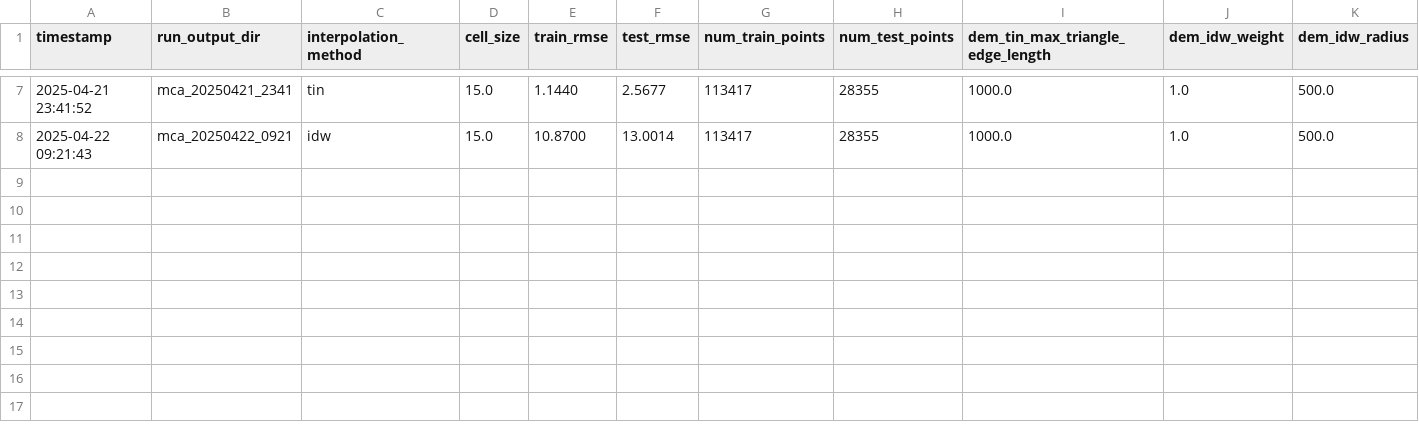
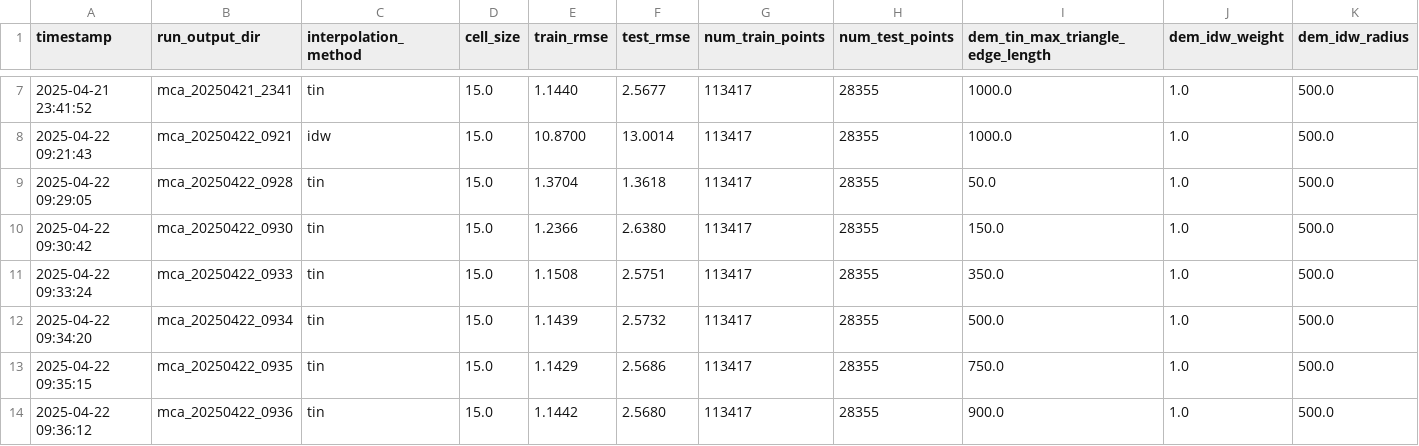
Before and after one commit to pmhalvor/geo4460, a CSV file: mca/output/elevation_rmse_results.csv, drawn as a sheet; only a part is shown, gaps mark what is left out; rows hold the shown columns only; the diff names each change by its address in the sheet, - before the commit and + after, or states it on an @@ line.

```diff
--- a/mca/output/elevation_rmse_results.csv
+++ b/mca/output/elevation_rmse_results.csv
+row 9: 2025-04-22 09:29:05 | mca_20250422_0928 | tin | 15.0 | 1.3704 | 1.3618 | 113417 | 28355 | 50.0 | 1.0 | 500.0
+row 10: 2025-04-22 09:30:42 | mca_20250422_0930 | tin | 15.0 | 1.2366 | 2.6380 | 113417 | 28355 | 150.0 | 1.0 | 500.0
+row 11: 2025-04-22 09:33:24 | mca_20250422_0933 | tin | 15.0 | 1.1508 | 2.5751 | 113417 | 28355 | 350.0 | 1.0 | 500.0
+row 12: 2025-04-22 09:34:20 | mca_20250422_0934 | tin | 15.0 | 1.1439 | 2.5732 | 113417 | 28355 | 500.0 | 1.0 | 500.0
+row 13: 2025-04-22 09:35:15 | mca_20250422_0935 | tin | 15.0 | 1.1429 | 2.5686 | 113417 | 28355 | 750.0 | 1.0 | 500.0
+row 14: 2025-04-22 09:36:12 | mca_20250422_0936 | tin | 15.0 | 1.1442 | 2.5680 | 113417 | 28355 | 900.0 | 1.0 | 500.0
```
Also changed, not shown: 2 other files.
